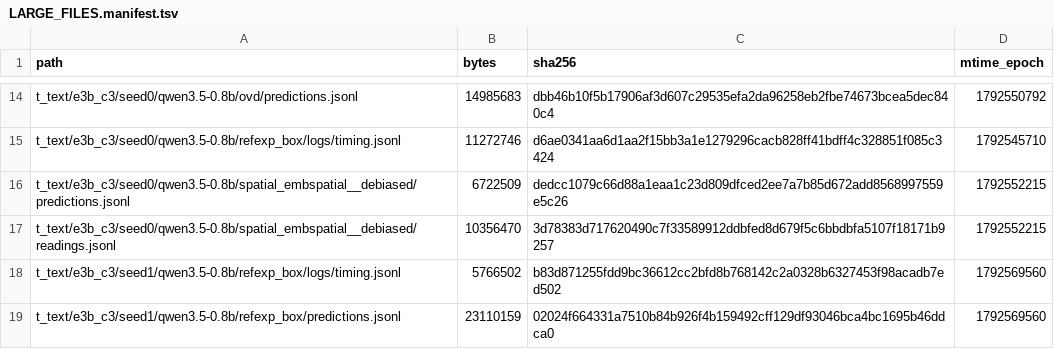
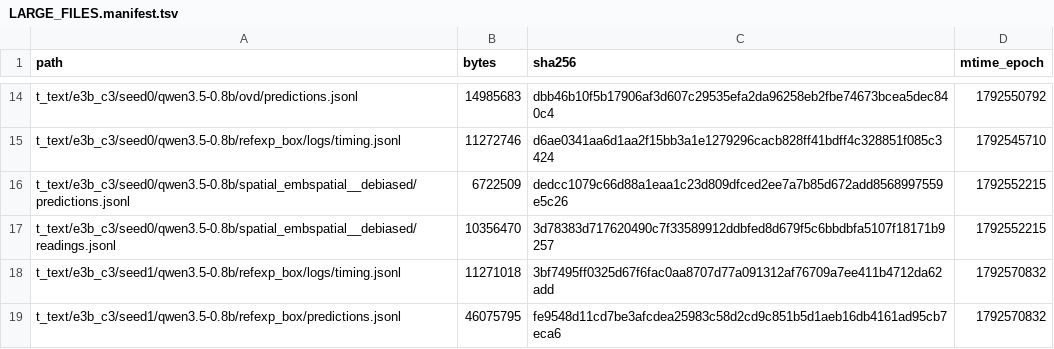
Before and after one commit to junli-gong/vision-internalization, a TSV file: experiments/E3/0054_r128_eval_hpcgpu07/LARGE_FILES.manifest.tsv, drawn as a sheet; only a part is shown, gaps mark what is left out.

```diff
--- a/experiments/E3/0054_r128_eval_hpcgpu07/LARGE_FILES.manifest.tsv
+++ b/experiments/E3/0054_r128_eval_hpcgpu07/LARGE_FILES.manifest.tsv
@@ -17,3 +17,3 @@ t_text/e3b_c3/seed0/qwen3.5-0.8b/spatial_embspatial__debiased/predictions.jsonl
 t_text/e3b_c3/seed0/qwen3.5-0.8b/spatial_embspatial__debiased/readings.jsonl	10356470	3d78383d717620490c7f33589912ddbfed8d679f5c6bbdbfa5107f18171b9257	1792552215
-t_text/e3b_c3/seed1/qwen3.5-0.8b/refexp_box/logs/timing.jsonl	5766502	b83d871255fdd9bc36612cc2bfd8b768142c2a0328b6327453f98acadb7ed502	1792569560
-t_text/e3b_c3/seed1/qwen3.5-0.8b/refexp_box/predictions.jsonl	23110159	02024f664331a7510b84b926f4b159492cff129df93046bca4bc1695b46ddca0	1792569560
+t_text/e3b_c3/seed1/qwen3.5-0.8b/refexp_box/logs/timing.jsonl	11271018	3bf7495ff0325d67f6fac0aa8707d77a091312af76709a7ee411b4712da62add	1792570832
+t_text/e3b_c3/seed1/qwen3.5-0.8b/refexp_box/predictions.jsonl	46075795	fe9548d11cd7be3afcdea25983c58d2cd9c851b5d1aeb16db4161ad95cb7eca6	1792570832
```
Also changed, not shown: 10 other files.
